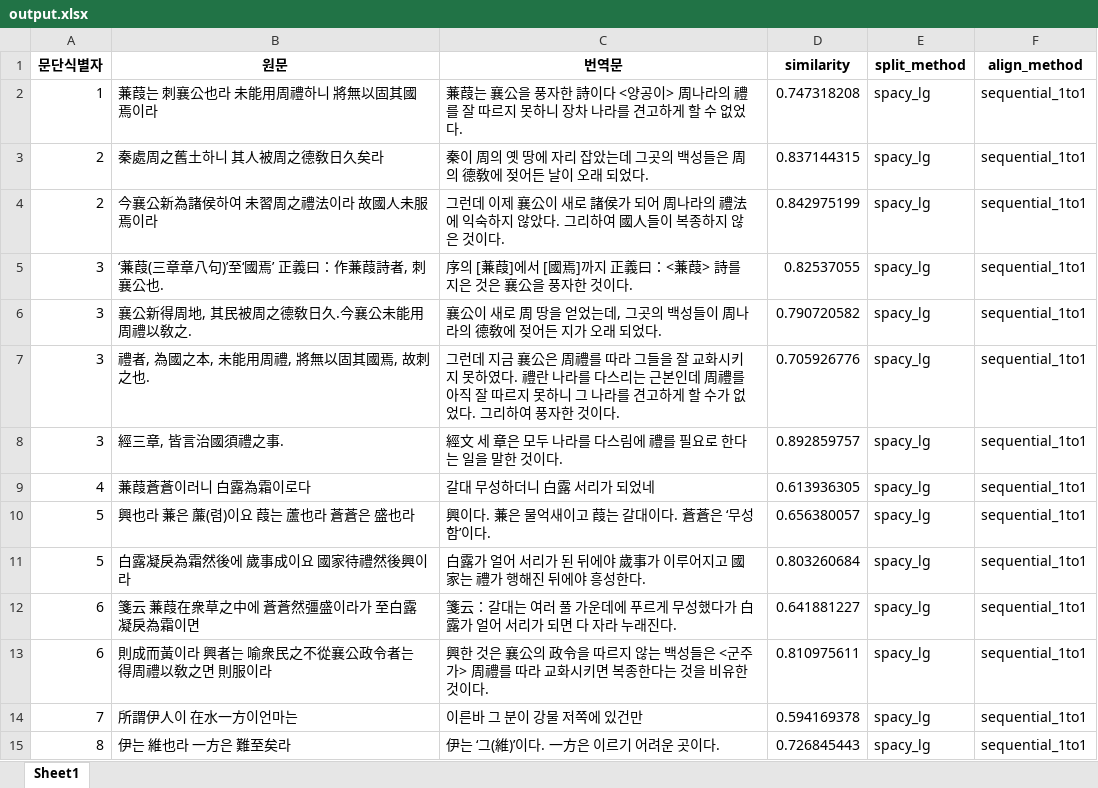
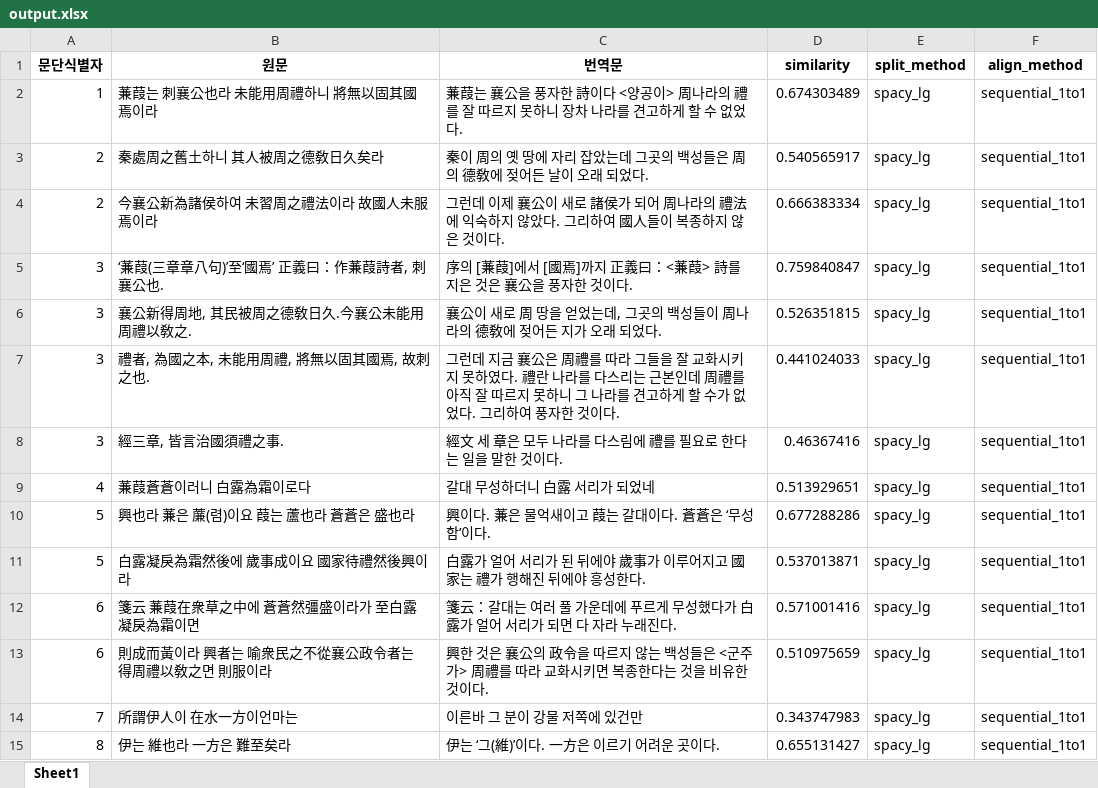
Before and after one commit to hw725/SP, an Excel workbook: pa/output.xlsx, sheet Sheet1, drawn as a sheet; only a part is shown; values as stored, in another font and other column widths than the file's, no borders; the diff covers the shown part only; the diff names each change by its address in the sheet, - before the commit and + after, or states it on an @@ line.

```diff
--- a/pa/output.xlsx (sheet Sheet1)
+++ b/pa/output.xlsx (sheet Sheet1)
-D2 (similarity): 0.747318208
+D2 (similarity): 0.674303489
-D3 (similarity): 0.837144315
+D3 (similarity): 0.540565917
-D4 (similarity): 0.842975199
+D4 (similarity): 0.666383334
-D5 (similarity): 0.82537055
+D5 (similarity): 0.759840847
-D6 (similarity): 0.790720582
+D6 (similarity): 0.526351815
-D7 (similarity): 0.705926776
+D7 (similarity): 0.441024033
-D8 (similarity): 0.892859757
+D8 (similarity): 0.46367416
-D9 (similarity): 0.613936305
+D9 (similarity): 0.513929651
-D10 (similarity): 0.656380057
+D10 (similarity): 0.677288286
-D11 (similarity): 0.803260684
+D11 (similarity): 0.537013871
-D12 (similarity): 0.641881227
+D12 (similarity): 0.571001416
-D13 (similarity): 0.810975611
+D13 (similarity): 0.510975659
-D14 (similarity): 0.594169378
+D14 (similarity): 0.343747983
-D15 (similarity): 0.726845443
+D15 (similarity): 0.655131427
```
Also changed, not shown: 75 edited cells elsewhere in this sheet, 2 other files.
